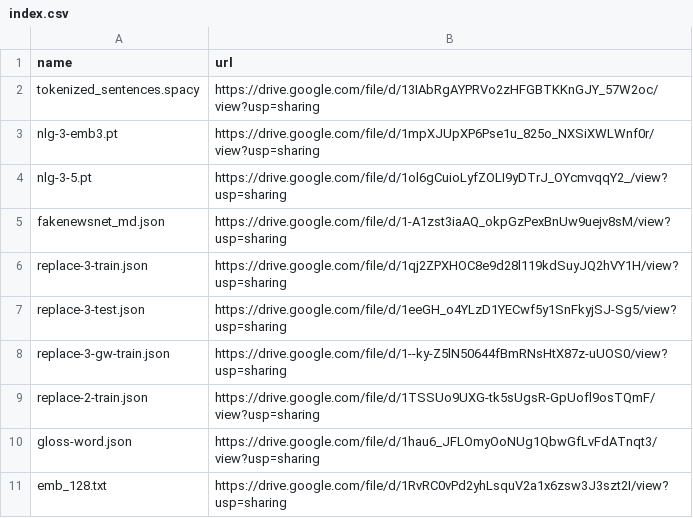
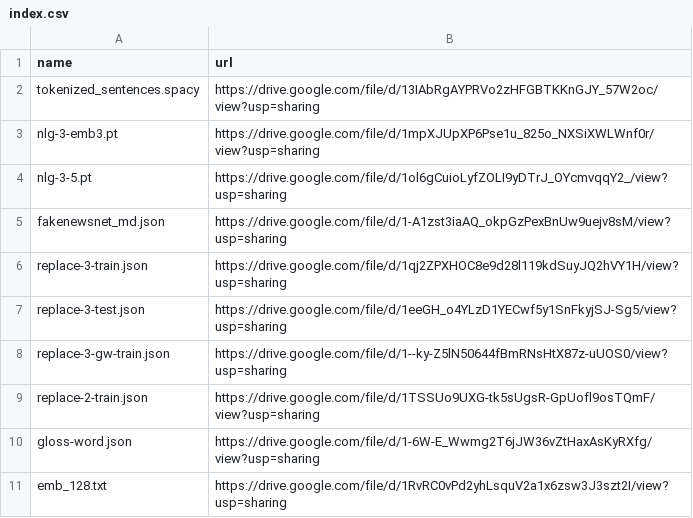
Before and after one commit to zhangruihan1/index, a CSV file: index.csv, drawn as a sheet.

Commit message:
Update index.csv

```diff
--- a/index.csv
+++ b/index.csv
@@ -9,3 +9,3 @@ replace-3-gw-train.json, https://drive.google.com/file/d/1--ky-Z5lN50644fBmRNsHt
 replace-2-train.json, https://drive.google.com/file/d/1TSSUo9UXG-tk5sUgsR-GpUofl9osTQmF/view?usp=sharing
-gloss-word.json, https://drive.google.com/file/d/1hau6_JFLOmyOoNUg1QbwGfLvFdATnqt3/view?usp=sharing
+gloss-word.json, https://drive.google.com/file/d/1-6W-E_Wwmg2T6jJW36vZtHaxAsKyRXfg/view?usp=sharing
 emb_128.txt, https://drive.google.com/file/d/1RvRC0vPd2yhLsquV2a1x6zsw3J3szt2I/view?usp=sharing
```
